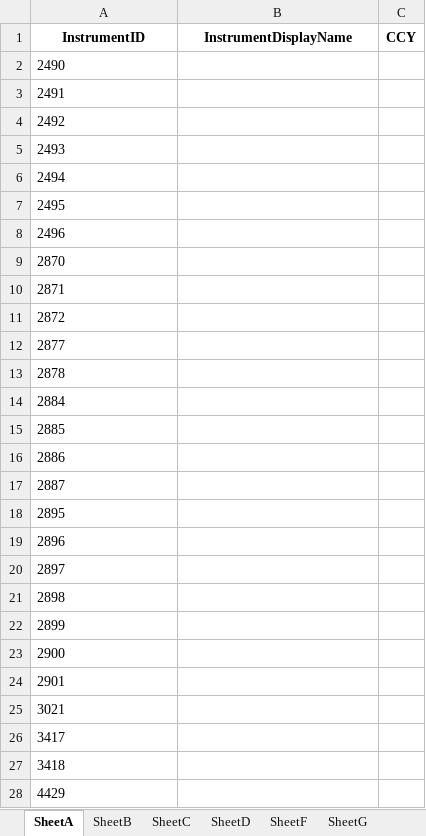
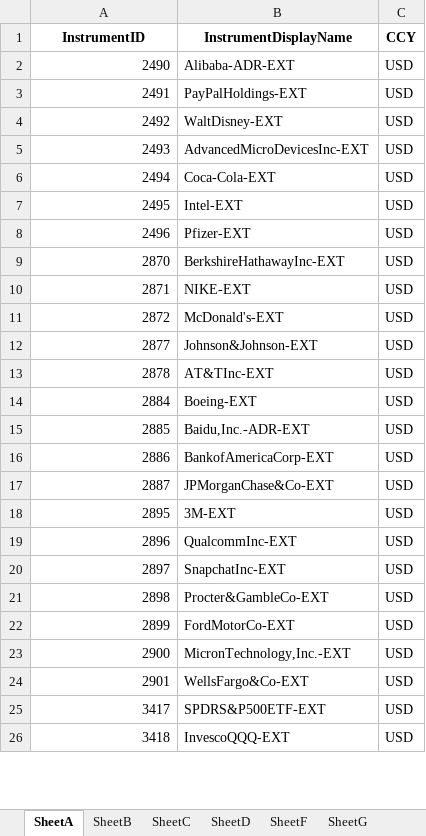
Before and after one commit to ranlev1406/Horizon-OMS-UAT, an Excel workbook: Rest API/Script/Book2.xlsx, sheet SheetA, drawn as a sheet; only a part is shown; values as stored, in another font and other column widths than the file's, no borders; removed rows and columns are numbered as before the commit, all else as after; the diff covers the shown part only; the diff names each change by its address in the sheet, - before the commit and + after, or states it on an @@ line.

```diff
--- a/Rest API/Script/Book2.xlsx (sheet SheetA)
+++ b/Rest API/Script/Book2.xlsx (sheet SheetA)
-A2:A24 alignment: left
+A2:A24 alignment: right
-B2 (InstrumentDisplayName): (empty)
+B2 (InstrumentDisplayName): Alibaba-ADR-EXT
-C2:C24 (CCY): (empty)
+C2:C24 (CCY): USD
-B3 (InstrumentDisplayName): (empty)
+B3 (InstrumentDisplayName): PayPalHoldings-EXT
-B4 (InstrumentDisplayName): (empty)
+B4 (InstrumentDisplayName): WaltDisney-EXT
-B5 (InstrumentDisplayName): (empty)
+B5 (InstrumentDisplayName): AdvancedMicroDevicesInc-EXT
-B6 (InstrumentDisplayName): (empty)
+B6 (InstrumentDisplayName): Coca-Cola-EXT
-B7 (InstrumentDisplayName): (empty)
+B7 (InstrumentDisplayName): Intel-EXT
-B8 (InstrumentDisplayName): (empty)
+B8 (InstrumentDisplayName): Pfizer-EXT
-B9 (InstrumentDisplayName): (empty)
+B9 (InstrumentDisplayName): BerkshireHathawayInc-EXT
-B10 (InstrumentDisplayName): (empty)
+B10 (InstrumentDisplayName): NIKE-EXT
-B11 (InstrumentDisplayName): (empty)
+B11 (InstrumentDisplayName): McDonald's-EXT
-B12 (InstrumentDisplayName): (empty)
+B12 (InstrumentDisplayName): Johnson&Johnson-EXT
-B13 (InstrumentDisplayName): (empty)
+B13 (InstrumentDisplayName): AT&TInc-EXT
-B14 (InstrumentDisplayName): (empty)
+B14 (InstrumentDisplayName): Boeing-EXT
-B15 (InstrumentDisplayName): (empty)
+B15 (InstrumentDisplayName): Baidu,Inc.-ADR-EXT
-B16 (InstrumentDisplayName): (empty)
+B16 (InstrumentDisplayName): BankofAmericaCorp-EXT
-B17 (InstrumentDisplayName): (empty)
+B17 (InstrumentDisplayName): JPMorganChase&Co-EXT
-B18 (InstrumentDisplayName): (empty)
+B18 (InstrumentDisplayName): 3M-EXT
-B19 (InstrumentDisplayName): (empty)
+B19 (InstrumentDisplayName): QualcommInc-EXT
-B20 (InstrumentDisplayName): (empty)
+B20 (InstrumentDisplayName): SnapchatInc-EXT
-B21 (InstrumentDisplayName): (empty)
+B21 (InstrumentDisplayName): Procter&GambleCo-EXT
-B22 (InstrumentDisplayName): (empty)
+B22 (InstrumentDisplayName): FordMotorCo-EXT
-B23 (InstrumentDisplayName): (empty)
+B23 (InstrumentDisplayName): MicronTechnology,Inc.-EXT
-B24 (InstrumentDisplayName): (empty)
+B24 (InstrumentDisplayName): WellsFargo&Co-EXT
-row 25: 3021
-A25:A26 alignment: left
+A25:A26 alignment: right
-B25 (InstrumentDisplayName): (empty)
+B25 (InstrumentDisplayName): SPDRS&P500ETF-EXT
-C25:C26 (CCY): (empty)
+C25:C26 (CCY): USD
-B26 (InstrumentDisplayName): (empty)
+B26 (InstrumentDisplayName): InvescoQQQ-EXT
-row 28: 4429
```
Also changed, not shown: 6 removed rows, 82 edited cells and cell formats elsewhere in this sheet, sheet SheetH, sheet SheetF, sheet SheetG, sheet SheetD, sheet SheetC, Rest API/Script/1000NamesUpload.xlsx, Rest API/Script/ProductIDRead.xlsx, 1 other file.
